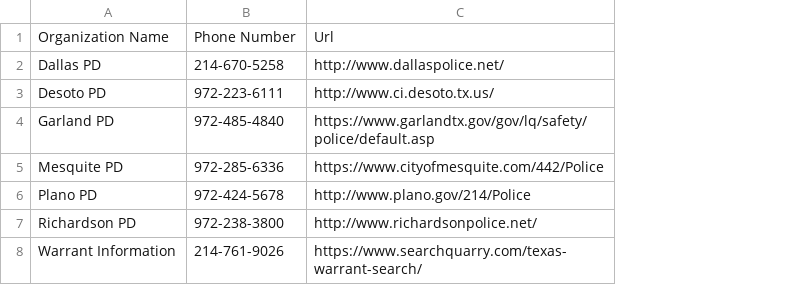
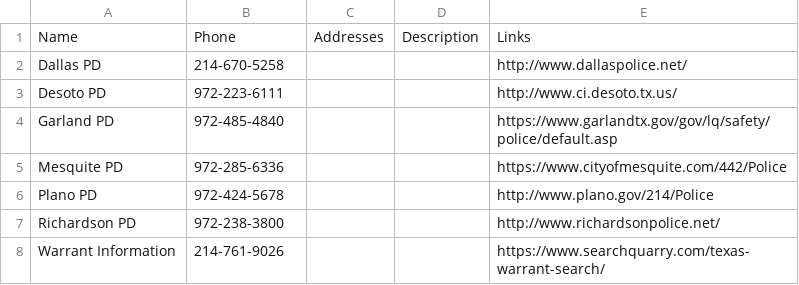
Before and after one commit to UTDallasEPICS/hope-restored, a CSV file: admin/static/client_files/family-gateway/Police_Departments.csv, drawn as a sheet; removed rows and columns are numbered as before the commit, all else as after; the diff names each change by its address in the sheet, - before the commit and + after, or states it on an @@ line.

Commit message:
Updated the header for all .csv files in "family-gateway" and updated the format or the data to match the header

```diff
--- a/admin/static/client_files/family-gateway/Police_Departments.csv
+++ b/admin/static/client_files/family-gateway/Police_Departments.csv
+column C, empty
+column D, empty
-row 1: Organization Name | Phone Number | Url
+row 1: Name | Phone | Addresses | Description | Links
```
Also changed, not shown: admin/static/client_files/family-gateway/Counseling_Services.csv, admin/static/client_files/family-gateway/Crisis.csv, 15 other files.
